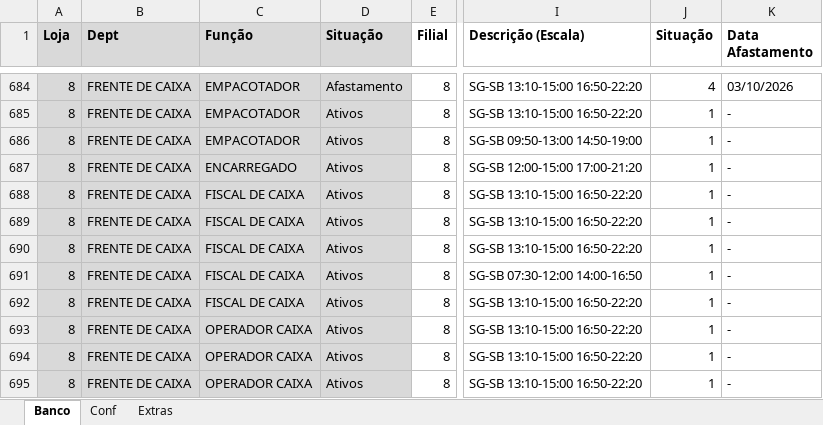
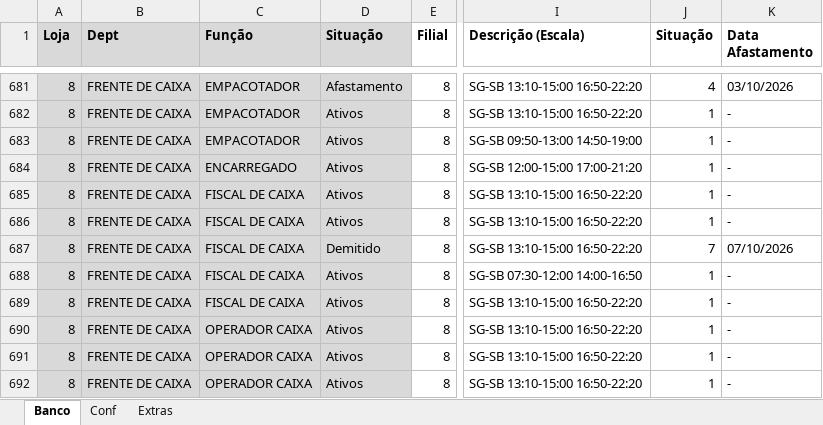
Before and after one commit to Molicenter/Quadro-Lotacao-Lojas, an Excel workbook: Banco QL.xlsx, sheet Banco, drawn as a sheet; only a part is shown, gaps mark what is left out; values as stored, in another font and other column widths than the file's, no borders; addresses are those after the commit; the diff covers the shown part only; the diff names each change by its address in the sheet, - before the commit and + after, or states it on an @@ line.

```diff
--- a/Banco QL.xlsx (sheet Banco)
+++ b/Banco QL.xlsx (sheet Banco)
-D687 (Situação): Ativos
+D687 (Situação): Demitido
-J687 (Situação): 1
+J687 (Situação): 7
-K687 (Data Afastamento): -
+K687 (Data Afastamento): 07/10/2026
```
Also changed, not shown: 2 added rows, 4 removed rows and 12 edited cells elsewhere in this sheet, sheet Conf, formulas that keep their value.
